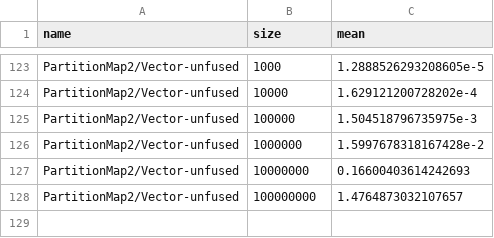
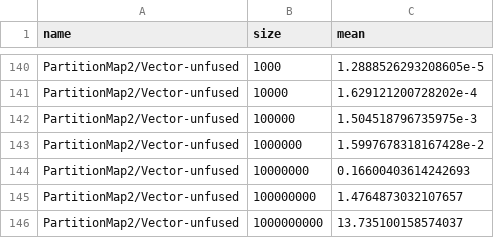
Before and after one commit to amosr/thesis, a CSV file: copy/03-body/02-process/figures/bench/arrays.post.csv, drawn as a sheet; only a part is shown, gaps mark what is left out; the diff covers the shown part only; the diff names each change by its address in the sheet, - before the commit and + after, or states it on an @@ line.

```diff
--- a/copy/03-body/02-process/figures/bench/arrays.post.csv
+++ b/copy/03-body/02-process/figures/bench/arrays.post.csv
+row 146: PartitionMap2/Vector-unfused | 1000000000 | 13.735100158574037
```
Also changed, not shown: 17 added rows and 49 moved rows elsewhere in this file, copy/03-body/02-process/figures/bench/arrays.csv, 11 other files.
